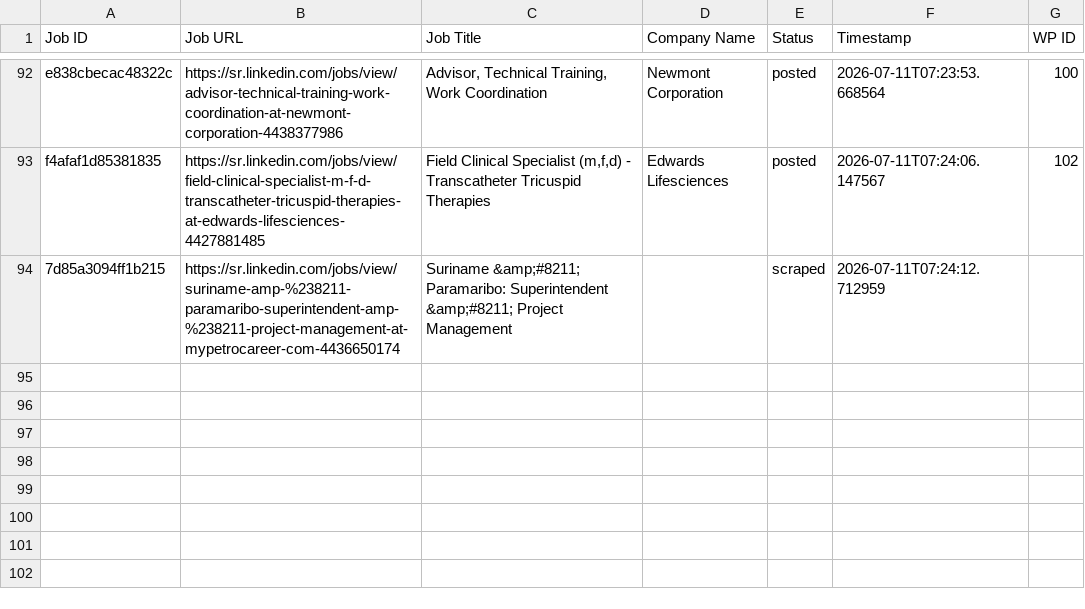
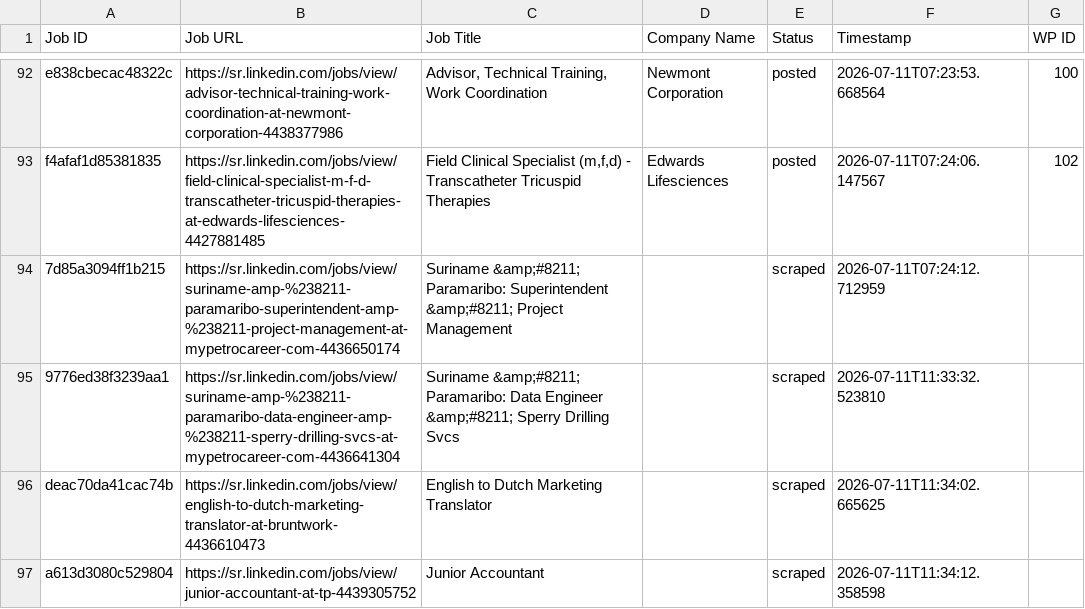
Before and after one commit to vindoky/sr, a CSV file: processed_jobs.csv, drawn as a sheet; only a part is shown, gaps mark what is left out.

```diff
--- a/processed_jobs.csv
+++ b/processed_jobs.csv
@@ -94 +94,4 @@ f4afaf1d85381835,https://sr.linkedin.com/jobs/view/field-clinical-specialist-m-f
 7d85a3094ff1b215,https://sr.linkedin.com/jobs/view/suriname-amp-%238211-paramaribo-superintendent-amp-%238211-project-management-at-mypetrocareer-com-4436650174,Suriname &amp;#8211; Paramaribo: Superintendent &amp;#8211; Project Management,,scraped,2026-07-11T07:24:12.712959,
+9776ed38f3239aa1,https://sr.linkedin.com/jobs/view/suriname-amp-%238211-paramaribo-data-engineer-amp-%238211-sperry-drilling-svcs-at-mypetrocareer-com-4436641304,Suriname &amp;#8211; Paramaribo: Data Engineer &amp;#8211; Sperry Drilling Svcs,,scraped,2026-07-11T11:33:32.523810,
+deac70da41cac74b,https://sr.linkedin.com/jobs/view/english-to-dutch-marketing-translator-at-bruntwork-4436610473,English to Dutch Marketing Translator,,scraped,2026-07-11T11:34:02.665625,
+a613d3080c529804,https://sr.linkedin.com/jobs/view/junior-accountant-at-tp-4439305752,Junior Accountant,,scraped,2026-07-11T11:34:12.358598,
```
